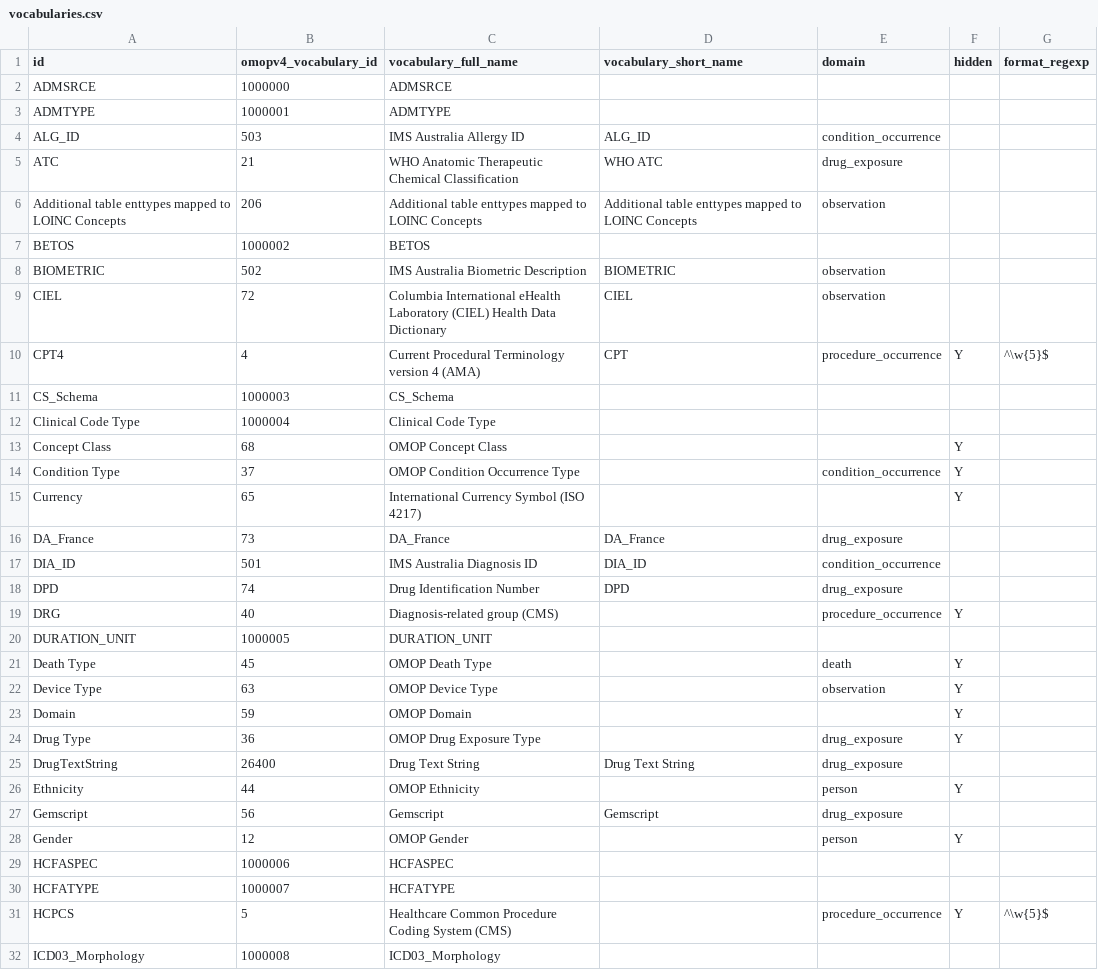
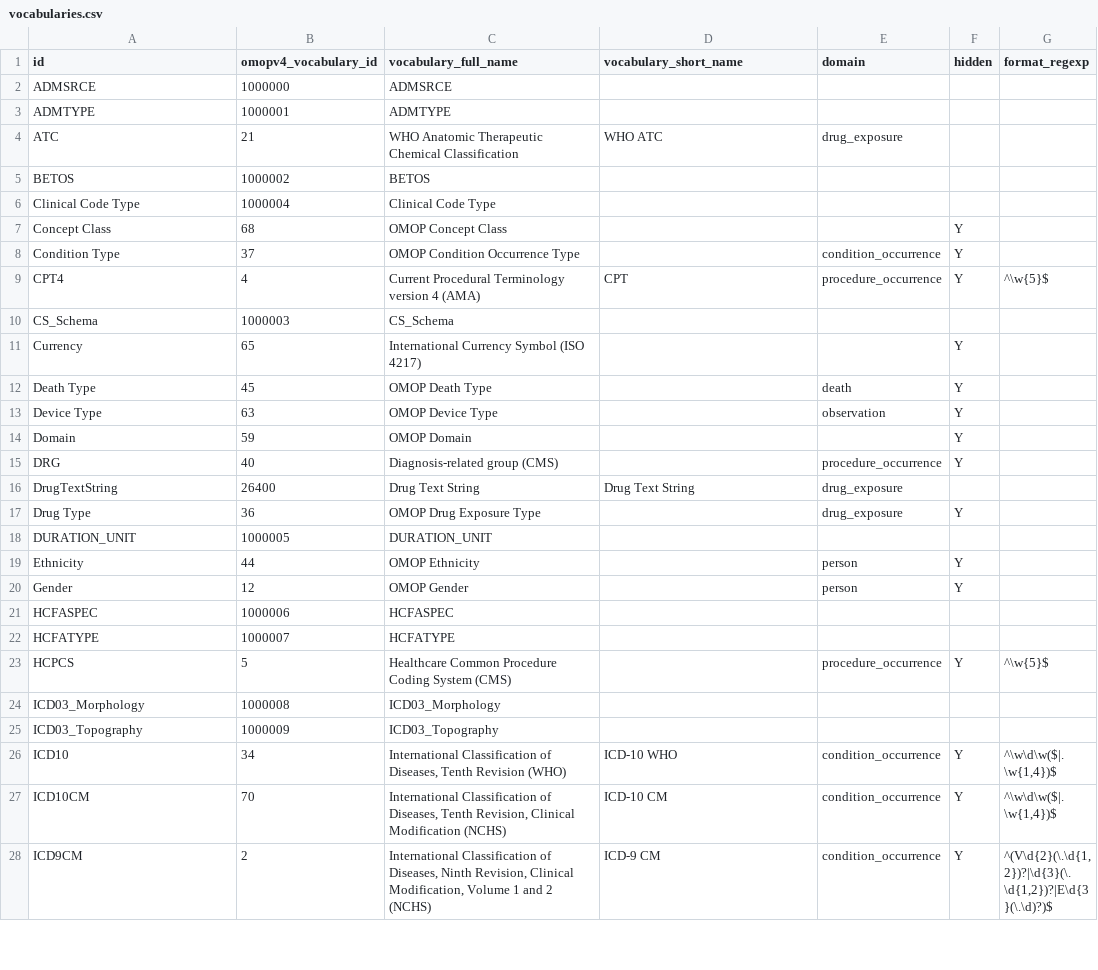
Before and after one commit to outcomesinsights/conceptql, a CSV file: config/vocabularies.csv, drawn as a sheet; only a part is shown; the shorter side is filled out with more unchanged rows; the diff covers the shown part only.

```diff
--- a/config/vocabularies.csv
+++ b/config/vocabularies.csv
@@ -3,10 +3,4 @@ ADMSRCE,1000000,ADMSRCE,,,,
 ADMTYPE,1000001,ADMTYPE,,,,
-ALG_ID,503,IMS Australia Allergy ID,ALG_ID,condition_occurrence,,
 ATC,21,WHO Anatomic Therapeutic Chemical Classification,WHO ATC,drug_exposure,,
-Additional table enttypes mapped to LOINC Concepts,206,Additional table enttypes mapped to LOINC Concepts,Additional table enttypes mapped to LOINC Concepts,observation,,
 BETOS,1000002,BETOS,,,,
-BIOMETRIC,502,IMS Australia Biometric Description,BIOMETRIC,observation,,
-CIEL,72,Columbia International eHealth Laboratory (CIEL) Health Data Dictionary,CIEL,observation,,
-CPT4,4,Current Procedural Terminology version 4 (AMA),CPT,procedure_occurrence,Y,^\w{5}$
-CS_Schema,1000003,CS_Schema,,,,
 Clinical Code Type,1000004,Clinical Code Type,,,,
@@ -14,8 +8,5 @@ Concept Class,68,OMOP Concept Class,,,Y,
 Condition Type,37,OMOP Condition Occurrence Type,,condition_occurrence,Y,
+CPT4,4,Current Procedural Terminology version 4 (AMA),CPT,procedure_occurrence,Y,"^\w{5}$"
+CS_Schema,1000003,CS_Schema,,,,
 Currency,65,International Currency Symbol (ISO 4217),,,Y,
-DA_France,73,DA_France,DA_France,drug_exposure,,
-DIA_ID,501,IMS Australia Diagnosis ID,DIA_ID,condition_occurrence,,
-DPD,74,Drug Identification Number,DPD,drug_exposure,,
-DRG,40,Diagnosis-related group (CMS),,procedure_occurrence,Y,
-DURATION_UNIT,1000005,DURATION_UNIT,,,,
 Death Type,45,OMOP Death Type,,death,Y,
@@ -23,6 +14,7 @@ Device Type,63,OMOP Device Type,,observation,Y,
 Domain,59,OMOP Domain,,,Y,
+DRG,40,Diagnosis-related group (CMS),,procedure_occurrence,Y,
+DrugTextString,26400,Drug Text String,Drug Text String,drug_exposure,,
 Drug Type,36,OMOP Drug Exposure Type,,drug_exposure,Y,
-DrugTextString,26400,Drug Text String,Drug Text String,drug_exposure,,
+DURATION_UNIT,1000005,DURATION_UNIT,,,,
 Ethnicity,44,OMOP Ethnicity,,person,Y,
-Gemscript,56,Gemscript,Gemscript,drug_exposure,,
 Gender,12,OMOP Gender,,person,Y,
```
Also changed, not shown: 12 removed rows and 6 moved rows elsewhere in this file.
